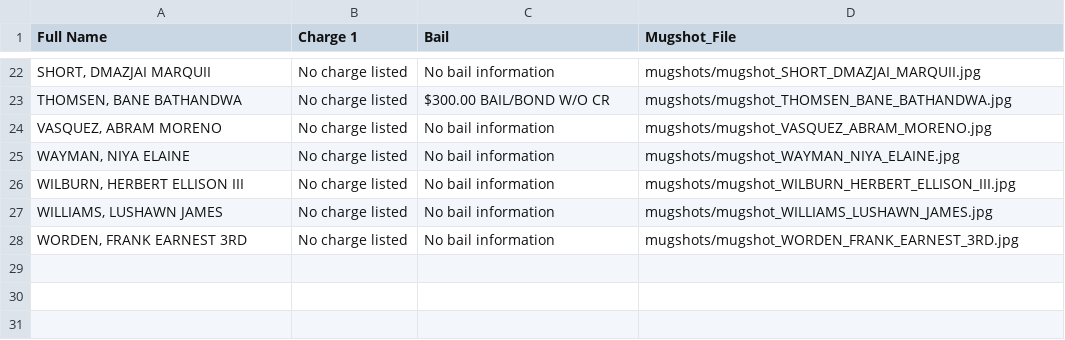
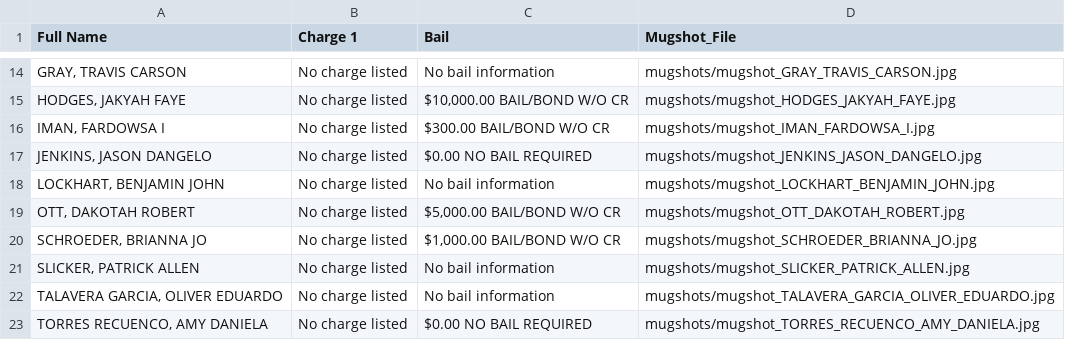
Before and after one commit to ryanjhermes/minneapolismugshots, a CSV file: jail_roster_data.csv, drawn as a sheet; only a part is shown, gaps mark what is left out; the diff covers the shown part only.

```diff
--- a/jail_roster_data.csv
+++ b/jail_roster_data.csv
@@ -22,7 +14,10 @@ Full Name,Charge 1,Bail,Mugshot_File
-"SHORT, DMAZJAI MARQUII",No charge listed,No bail information,mugshots/mugshot_SHORT_DMAZJAI_MARQUII.jpg
-"THOMSEN, BANE BATHANDWA",No charge listed,$300.00 BAIL/BOND W/O CR,mugshots/mugshot_THOMSEN_BANE_BATHANDWA.jpg
-"VASQUEZ, ABRAM MORENO",No charge listed,No bail information,mugshots/mugshot_VASQUEZ_ABRAM_MORENO.jpg
-"WAYMAN, NIYA ELAINE",No charge listed,No bail information,mugshots/mugshot_WAYMAN_NIYA_ELAINE.jpg
-"WILBURN, HERBERT ELLISON III",No charge listed,No bail information,mugshots/mugshot_WILBURN_HERBERT_ELLISON_III.jpg
-"WILLIAMS, LUSHAWN JAMES",No charge listed,No bail information,mugshots/mugshot_WILLIAMS_LUSHAWN_JAMES.jpg
-"WORDEN, FRANK EARNEST 3RD",No charge listed,No bail information,mugshots/mugshot_WORDEN_FRANK_EARNEST_3RD.jpg
+"GRAY, TRAVIS CARSON",No charge listed,No bail information,mugshots/mugshot_GRAY_TRAVIS_CARSON.jpg
+"HODGES, JAKYAH FAYE",No charge listed,"$10,000.00 BAIL/BOND W/O CR",mugshots/mugshot_HODGES_JAKYAH_FAYE.jpg
+"IMAN, FARDOWSA I",No charge listed,$300.00 BAIL/BOND W/O CR,mugshots/mugshot_IMAN_FARDOWSA_I.jpg
+"JENKINS, JASON DANGELO",No charge listed,$0.00 NO BAIL REQUIRED,mugshots/mugshot_JENKINS_JASON_DANGELO.jpg
+"LOCKHART, BENJAMIN JOHN",No charge listed,No bail information,mugshots/mugshot_LOCKHART_BENJAMIN_JOHN.jpg
+"OTT, DAKOTAH ROBERT",No charge listed,"$5,000.00 BAIL/BOND W/O CR",mugshots/mugshot_OTT_DAKOTAH_ROBERT.jpg
+"SCHROEDER, BRIANNA JO",No charge listed,"$1,000.00 BAIL/BOND W/O CR",mugshots/mugshot_SCHROEDER_BRIANNA_JO.jpg
+"SLICKER, PATRICK ALLEN",No charge listed,No bail information,mugshots/mugshot_SLICKER_PATRICK_ALLEN.jpg
+"TALAVERA GARCIA, OLIVER EDUARDO",No charge listed,No bail information,mugshots/mugshot_TALAVERA_GARCIA_OLIVER_EDUARDO.jpg
+"TORRES RECUENCO, AMY DANIELA",No charge listed,$0.00 NO BAIL REQUIRED,mugshots/mugshot_TORRES_RECUENCO_AMY_DANIELA.jpg
```
Also changed, not shown: 2 added rows, 10 removed rows and 21 edited cells elsewhere in this file, 23 other files.
